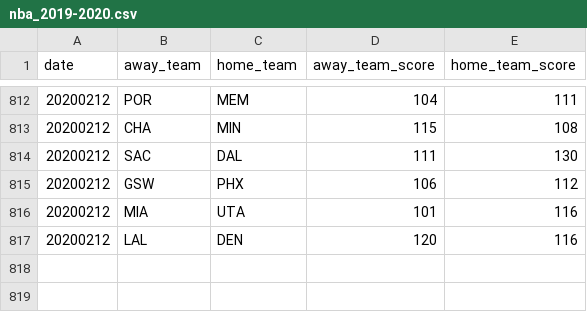
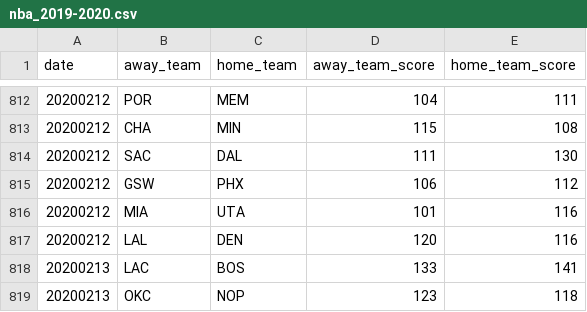
Before and after one commit to shawenyao/Who-is-number-1, a CSV file: data/nba_2019-2020.csv, drawn as a sheet; only a part is shown, gaps mark what is left out; the diff names each change by its address in the sheet, - before the commit and + after, or states it on an @@ line.

Commit message:
Update nba_2019-2020.csv

```diff
--- a/data/nba_2019-2020.csv
+++ b/data/nba_2019-2020.csv
+row 818: 20200213 | LAC | BOS | 133 | 141
+row 819: 20200213 | OKC | NOP | 123 | 118
```
